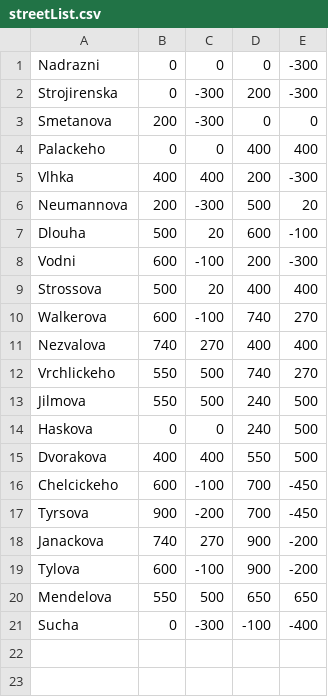
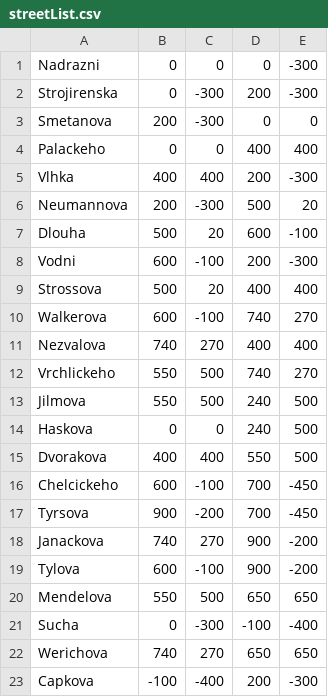
Before and after one commit to pirxus/VUT-FIT-ICP-project, a CSV file: streetList.csv, drawn as a sheet; the diff names each change by its address in the sheet, - before the commit and + after, or states it on an @@ line.

Commit message:
connect dead-end street

```diff
--- a/streetList.csv
+++ b/streetList.csv
+row 22: Werichova | 740 | 270 | 650 | 650
+row 23: Capkova | -100 | -400 | 200 | -300
```
Also changed, not shown: stopList.csv.
